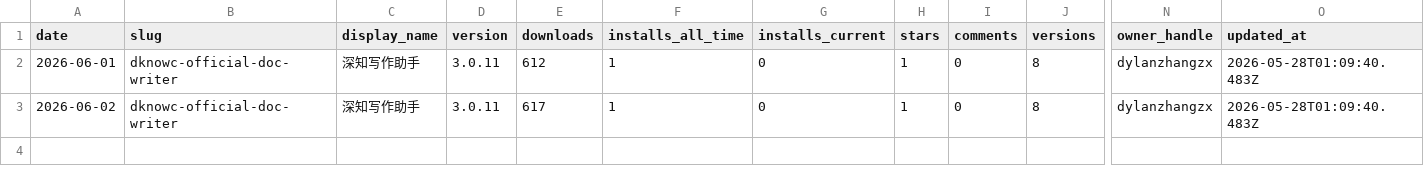
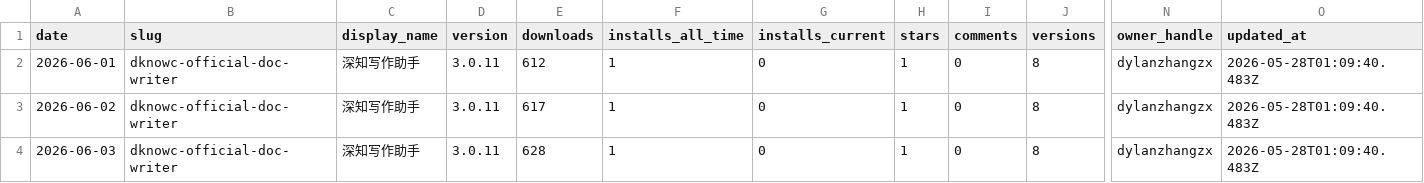
Before and after one commit to dylanzhangzx/dknowc-official-doc-writer-data-ops, a CSV file: data/clawhub_skill_metrics.csv, drawn as a sheet; only a part is shown, gaps mark what is left out; rows hold the shown columns only; the diff names each change by its address in the sheet, - before the commit and + after, or states it on an @@ line.

```diff
--- a/data/clawhub_skill_metrics.csv
+++ b/data/clawhub_skill_metrics.csv
+row 4: 2026-06-03 | dknowc-official-doc-writer | 深知写作助手 | 3.0.11 | 628 | 1 | 0 | 1 | 0 | 8 | dylanzhangzx | 2026-05-28T01:09:40.483Z
```
Also changed, not shown: data/github_metrics.csv, data/skillhub_metrics.csv.
